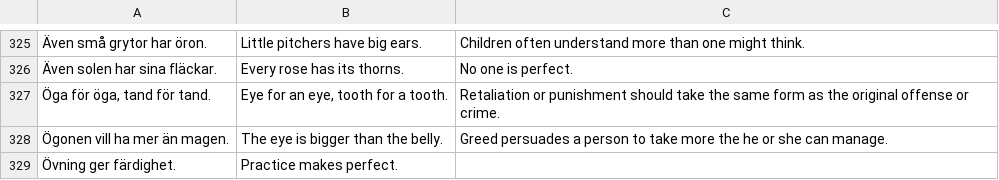
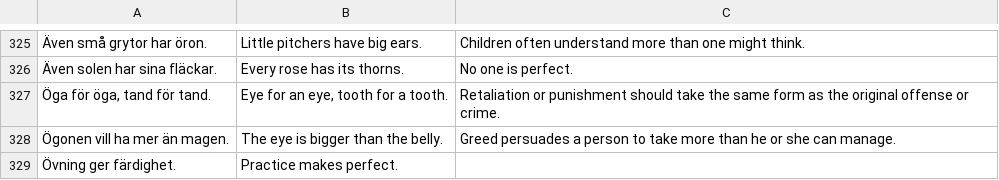
Before and after one commit to svenskan/database, a CSV file: proverbs/database.csv, drawn as a sheet; only a part is shown, gaps mark what is left out; the diff names each change by its address in the sheet, - before the commit and + after, or states it on an @@ line.

Commit message:
Update the database

```diff
--- a/proverbs/database.csv
+++ b/proverbs/database.csv
-C328: …take more the he or…
+C328: …take more than he or…
```
Also changed, not shown: 1 other file.
